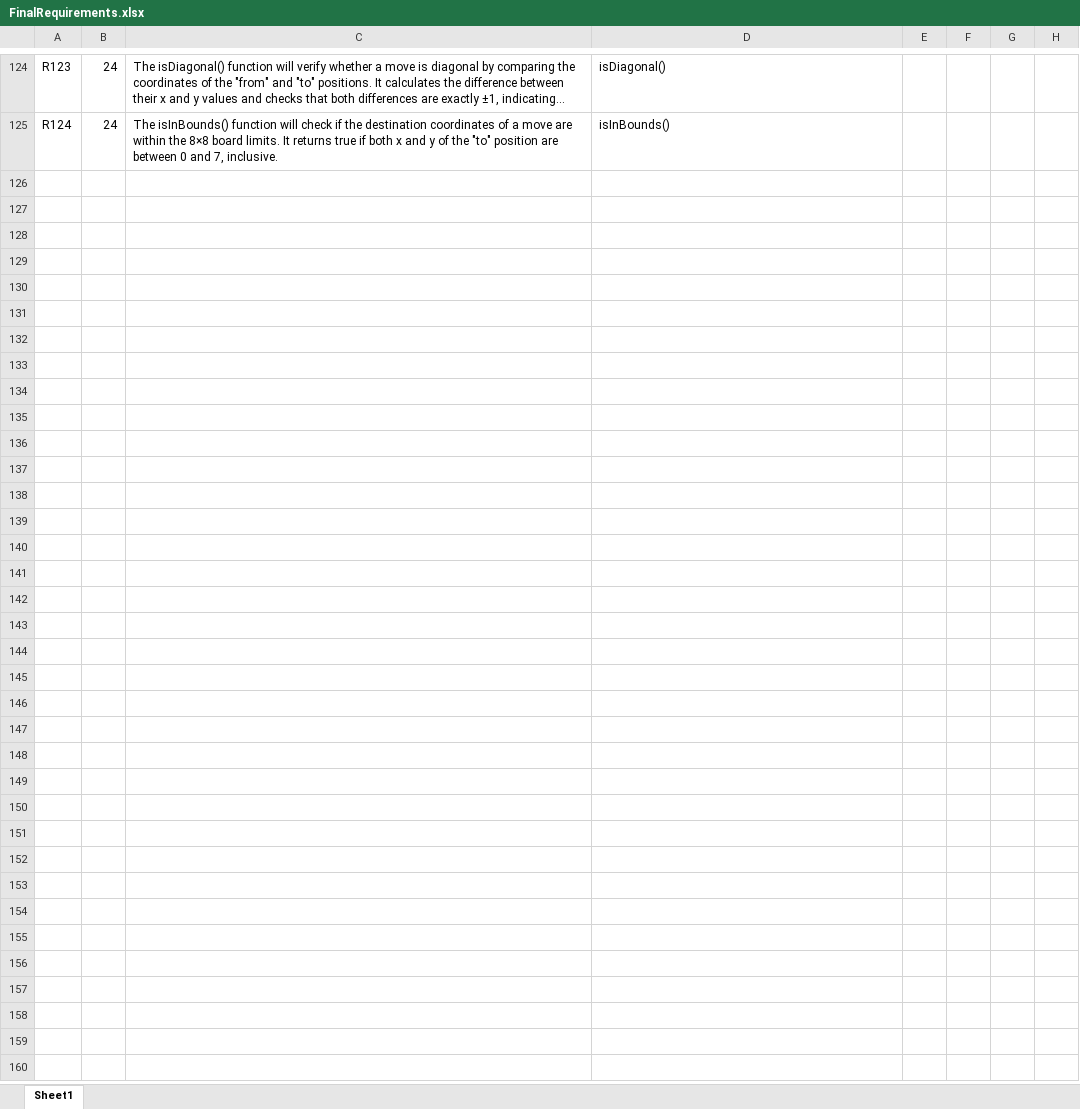
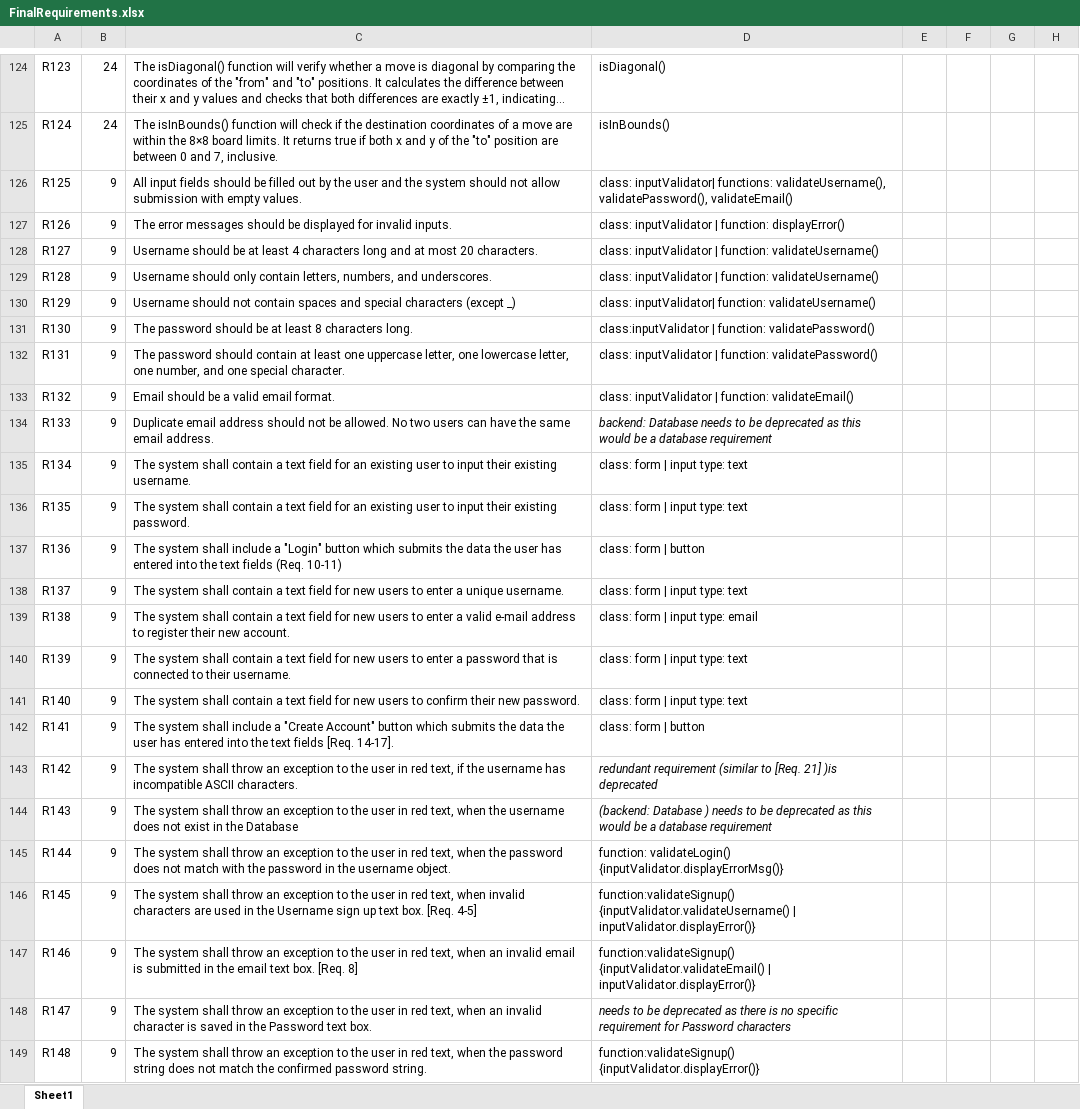
Before and after one commit to utastudents/cse3310-sp25-003, an Excel workbook: FinalRequirements.xlsx, sheet Sheet1, drawn as a sheet; only a part is shown, gaps mark what is left out; long unchanged cells end in …; values as stored, in another font and other column widths than the file's, no borders; table styles not drawn; rows hold the shown columns only; the diff names each change by its address in the sheet, - before the commit and + after, or states it on an @@ line.

Commit message:
Update FinalRequirements

```diff
--- a/FinalRequirements.xlsx (sheet Sheet1)
+++ b/FinalRequirements.xlsx (sheet Sheet1)
+row 126: R125 | 9 | All input fields should be filled out by the user and the system should not allow submission with empty values. | class: inputValidator| functions: validateUsername(), validatePassword(), validateEmail()
+row 127: R126 | 9 | The error messages should be displayed for invalid inputs. | class: inputValidator | function: displayError()
+row 128: R127 | 9 | Username should be at least 4 characters long and at most 20 characters. | class: inputValidator | function: validateUsername()
+row 129: R128 | 9 | Username should only contain letters, numbers, and underscores. | class: inputValidator | function: validateUsername()
+row 130: R129 | 9 | Username should not contain spaces and special characters (except _) | class: inputValidator| function: validateUsername()
+row 131: R130 | 9 | The password should be at least 8 characters long. | class:inputValidator | function: validatePassword()
+row 132: R131 | 9 | The password should contain at least one uppercase letter, one lowercase letter, one number, and one special character. | class: inputValidator | function: validatePassword()
+row 133: R132 | 9 | Email should be a valid email format. | class: inputValidator | function: validateEmail()
+row 134: R133 | 9 | Duplicate email address should not be allowed. No two users can have the same email address. | backend: Database needs to be deprecated as this would be a database requirement
+row 135: R134 | 9 | The system shall contain a text field for an existing user to input their existing username. | class: form | input type: text
+row 136: R135 | 9 | The system shall contain a text field for an existing user to input their existing password. | class: form | input type: text
+row 137: R136 | 9 | The system shall include a "Login" button which submits the data the user has entered into the text fields (Req. 10-11) | class: form | button
+row 138: R137 | 9 | The system shall contain a text field for new users to enter a unique username. | class: form | input type: text
+row 139: R138 | 9 | The system shall contain a text field for new users to enter a valid e-mail address to register their new account. | class: form | input type: email
+row 140: R139 | 9 | The system shall contain a text field for new users to enter a password that is connected to their username. | class: form | input type: text
+row 141: R140 | 9 | The system shall contain a text field for new users to confirm their new password. | class: form | input type: text
+row 142: R141 | 9 | The system shall include a "Create Account" button which submits the data the user has entered into the text fields [Req. 14-17]. | class: form | button
+row 143: R142 | 9 | The system shall throw an exception to the user in red text, if the username has incompatible ASCII characters. | redundant requirement (similar to [Req. 21] )is deprecated
+row 144: R143 | 9 | The system shall throw an exception to the user in red text, when the username does not exist in the Database | (backend: Database ) needs to be deprecated as this would be a database requirement
+row 145: R144 | 9 | The system shall throw an exception to the user in red text, when the password does not match with the password in the username object. | function: validateLogin() {inputValidator.displayErrorMsg()}
+row 146: R145 | 9 | The system shall throw an exception to the user in red text, when invalid characters are used in the Username sign up text box. [Req. 4-5] | function:validateSignup() {inputValidator.validateUsername() | inputValidator.displayError()}
+row 147: R146 | 9 | The system shall throw an exception to the user in red text, when an invalid email is submitted in the email text box. [Req. 8] | function:validateSignup() {inputValidator.validateEmail() | inputValidator.displayError()}
+row 148: R147 | 9 | The system shall throw an exception to the user in red text, when an invalid character is saved in the Password text box. | needs to be deprecated as there is no specific requirement for Password characters
+row 149: R148 | 9 | The system shall throw an exception to the user in red text, when the password string does not match the confirmed password string. | function:validateSignup() {inputValidator.displayError()}
```
